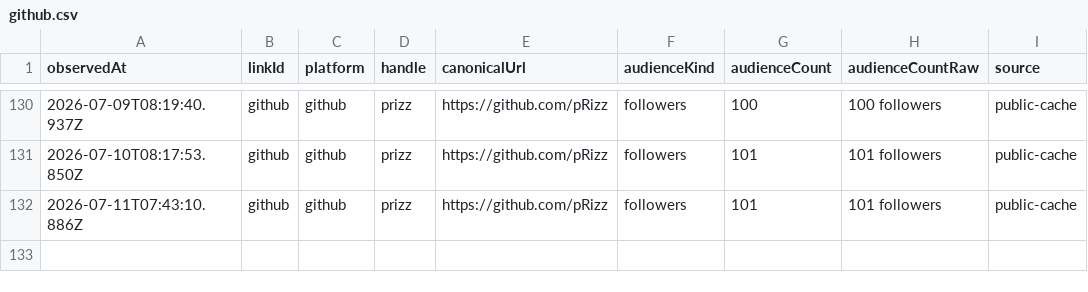
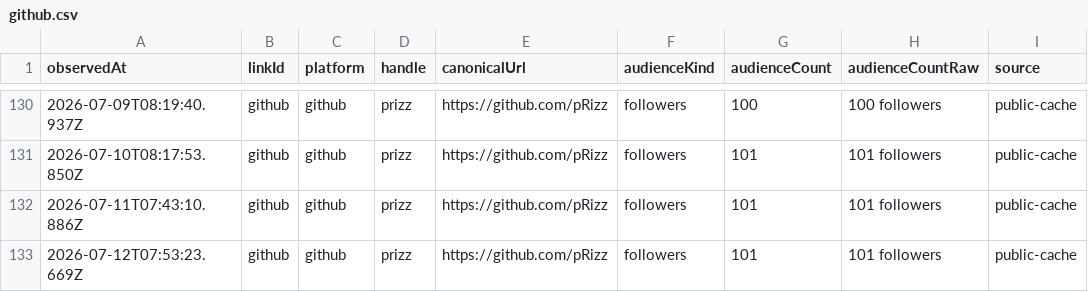
Before and after one commit to thebitcoinnova/open-links, a CSV file: public/history/followers/github.csv, drawn as a sheet; only a part is shown, gaps mark what is left out.

```diff
--- a/public/history/followers/github.csv
+++ b/public/history/followers/github.csv
@@ -132 +132,2 @@ observedAt,linkId,platform,handle,canonicalUrl,audienceKind,audienceCount,audien
 2026-07-11T07:43:10.886Z,github,github,prizz,https://github.com/pRizz,followers,101,101 followers,public-cache
+2026-07-12T07:53:23.669Z,github,github,prizz,https://github.com/pRizz,followers,101,101 followers,public-cache
```
Also changed, not shown: public/history/followers/medium.csv, public/history/followers/primal.csv, 4 other files.
